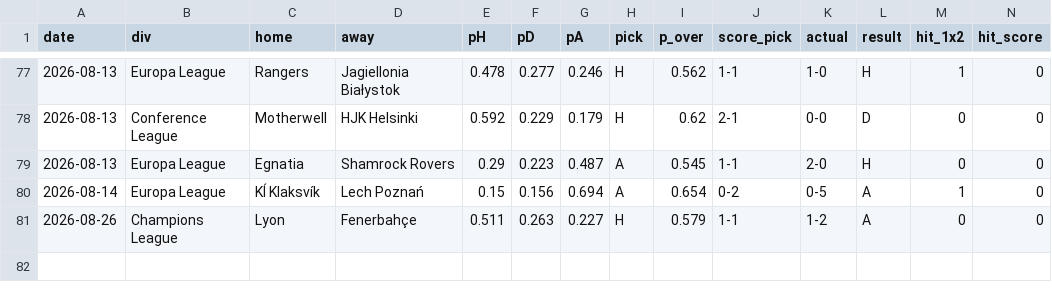
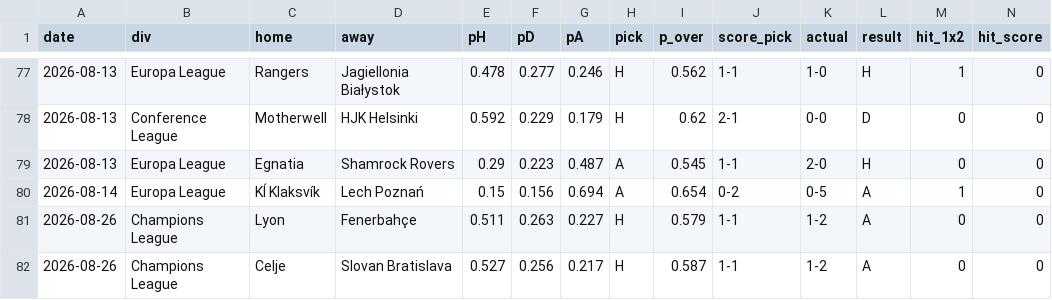
Before and after one commit to KiraTade19/astropitch, a CSV file: track_record_live.csv, drawn as a sheet; only a part is shown, gaps mark what is left out; rows hold the shown columns only; the diff names each change by its address in the sheet, - before the commit and + after, or states it on an @@ line.

```diff
--- a/track_record_live.csv
+++ b/track_record_live.csv
+row 82: 2026-08-26 | Champions League | Celje | Slovan Bratislava | 0.527 | 0.256 | 0.217 | H | 0.587 | 1-1 | 1-2 | A | 0 | 0
```
Also changed, not shown: predictions_pending.csv, uefa_pending.csv, 3 other files.
